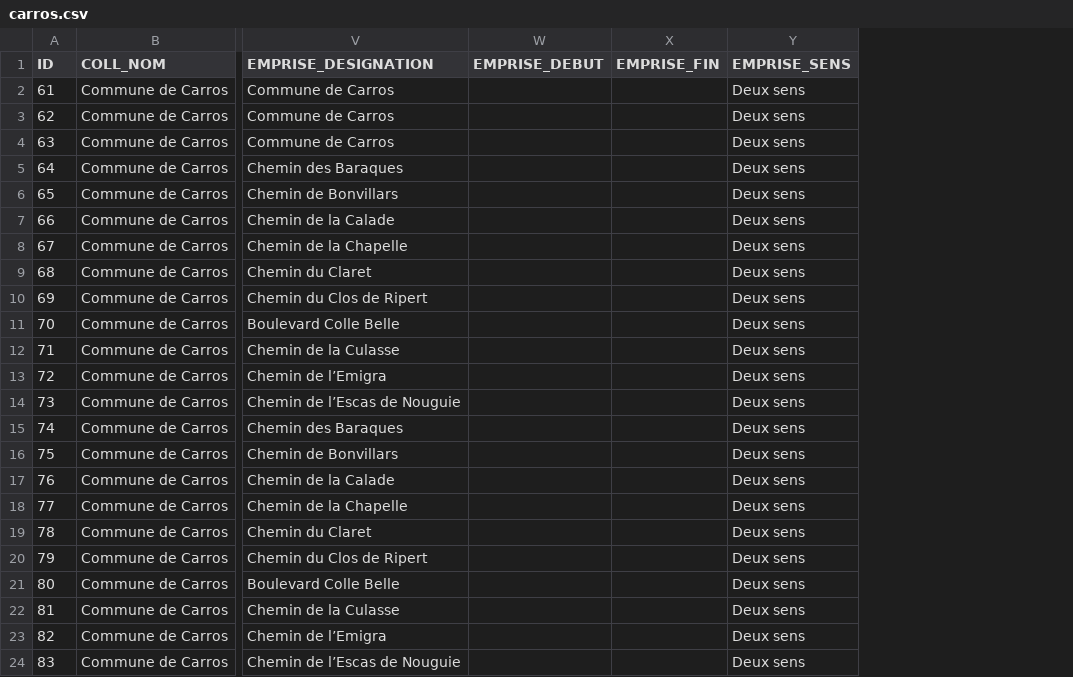
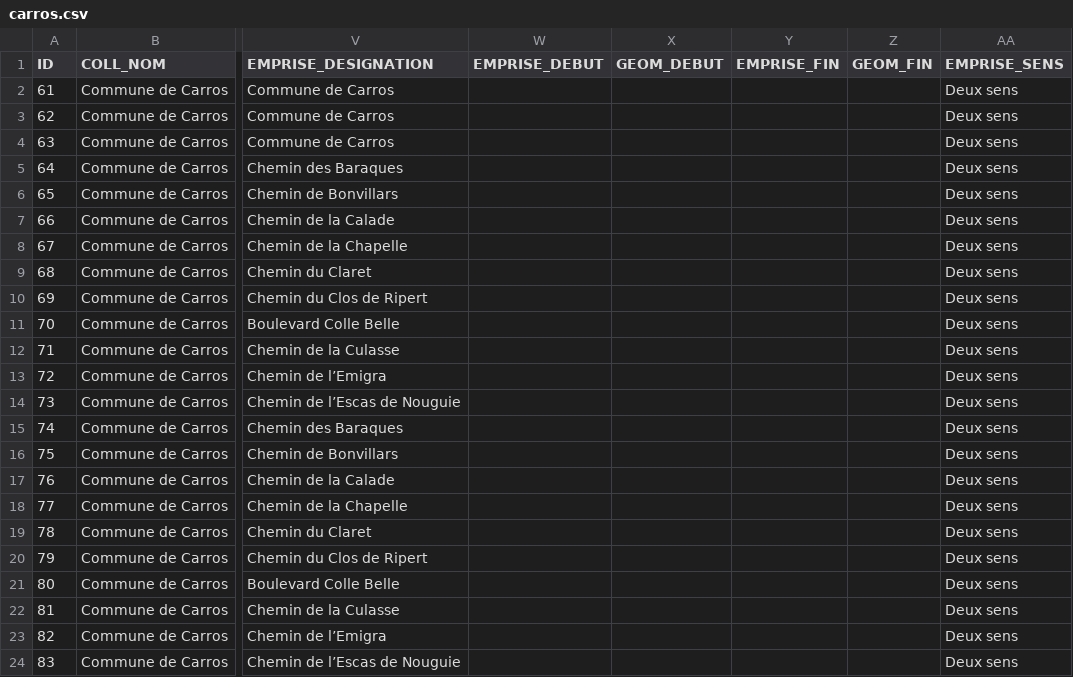
Before and after one commit to CEREMA/schema-arrete-circulation-marchandises, a CSV file: exemples/carros.csv, drawn as a sheet; only a part is shown, gaps mark what is left out; the diff names each change by its address in the sheet, - before the commit and + after, or states it on an @@ line.

Commit message:
modif des fichiers d'exemple

```diff
--- a/exemples/carros.csv
+++ b/exemples/carros.csv
+column X (GEOM_DEBUT), empty
+column Z (GEOM_FIN), empty
```
Also changed, not shown: exemple-valide.csv, exemples/fuveau.csv, 5 other files.
